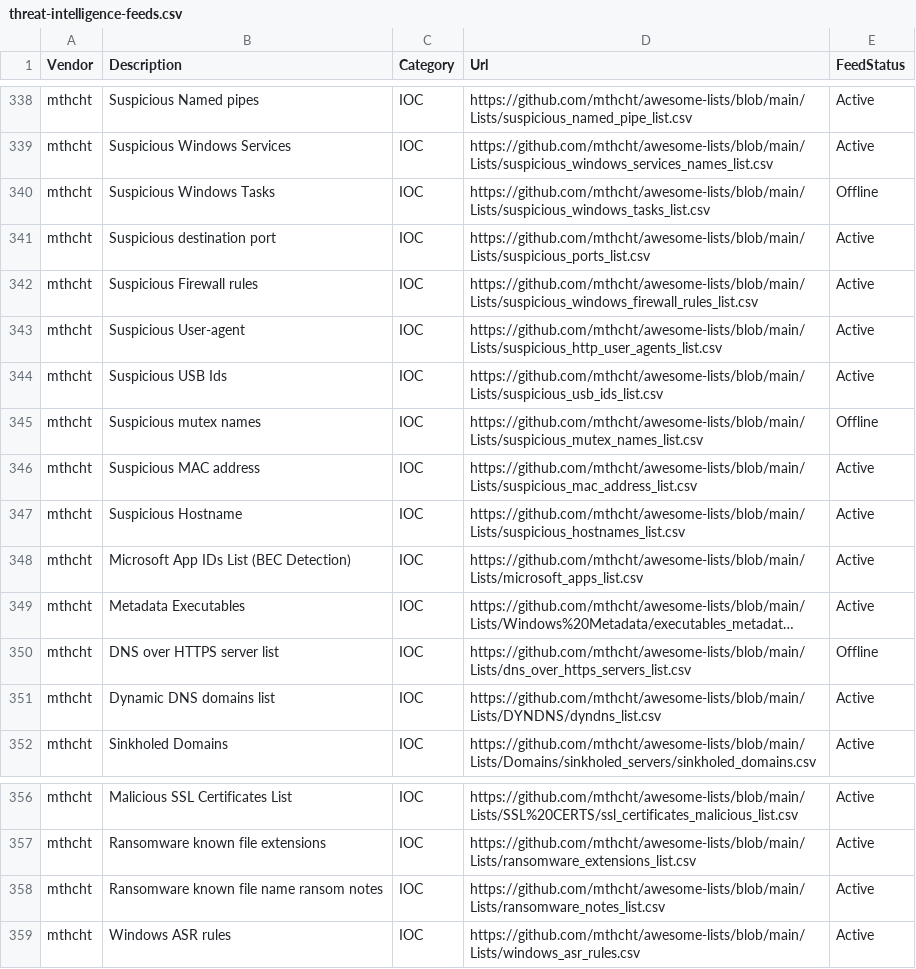
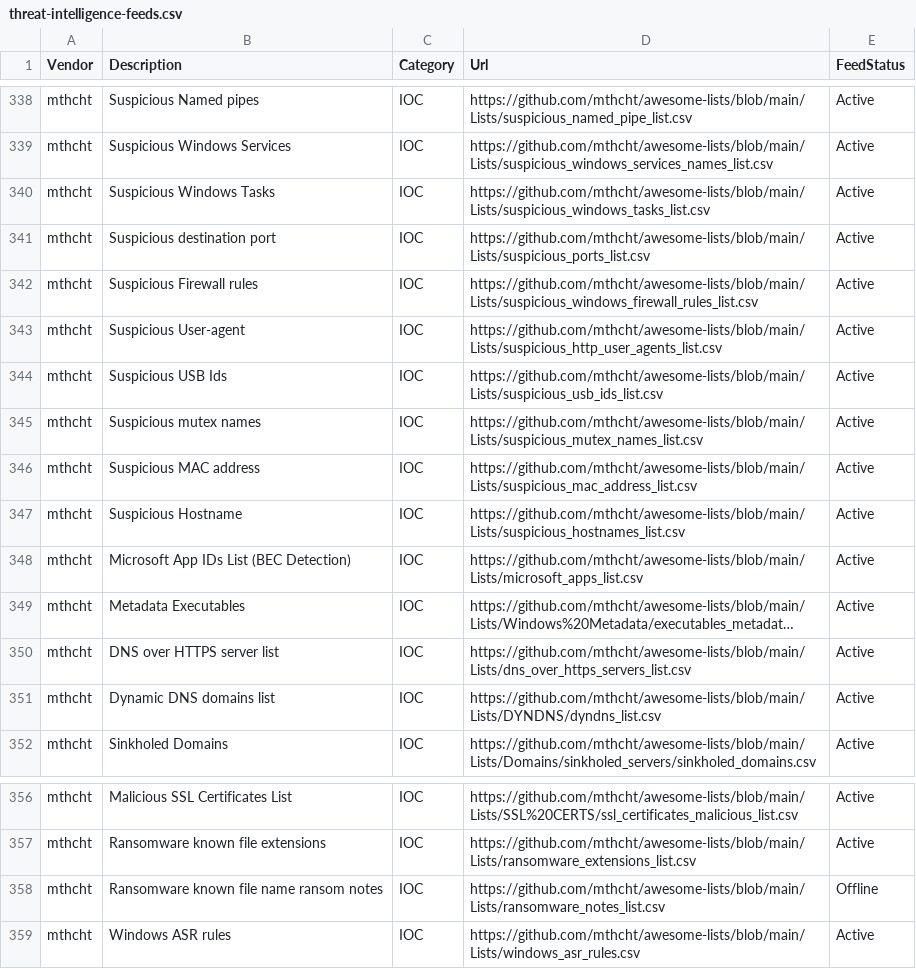
Before and after one commit to kraloveckey/threat-intelligence-feeds, a CSV file: threat-intelligence-feeds.csv, drawn as a sheet; only a part is shown, gaps mark what is left out; long unchanged cells end in …; the diff names each change by its address in the sheet, - before the commit and + after, or states it on an @@ line.

```diff
--- a/threat-intelligence-feeds.csv
+++ b/threat-intelligence-feeds.csv
-E340 (FeedStatus): Offline
+E340 (FeedStatus): Active
-E345 (FeedStatus): Offline
+E345 (FeedStatus): Active
-E350 (FeedStatus): Offline
+E350 (FeedStatus): Active
-E358 (FeedStatus): Active
+E358 (FeedStatus): Offline
```
Also changed, not shown: 1 other file.
